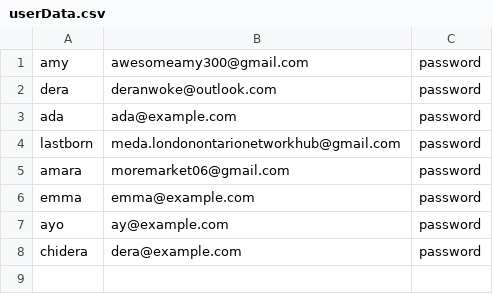
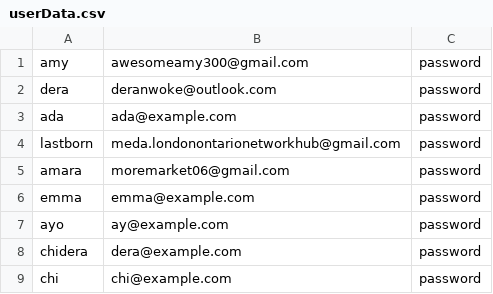
Before and after one commit to AmyNwoke/fundme-project, a CSV file: userData.csv, drawn as a sheet; the diff names each change by its address in the sheet, - before the commit and + after, or states it on an @@ line.

```diff
--- a/userData.csv
+++ b/userData.csv
+row 9: chi | chi@example.com | password
```
Also changed, not shown: 17 other files.
